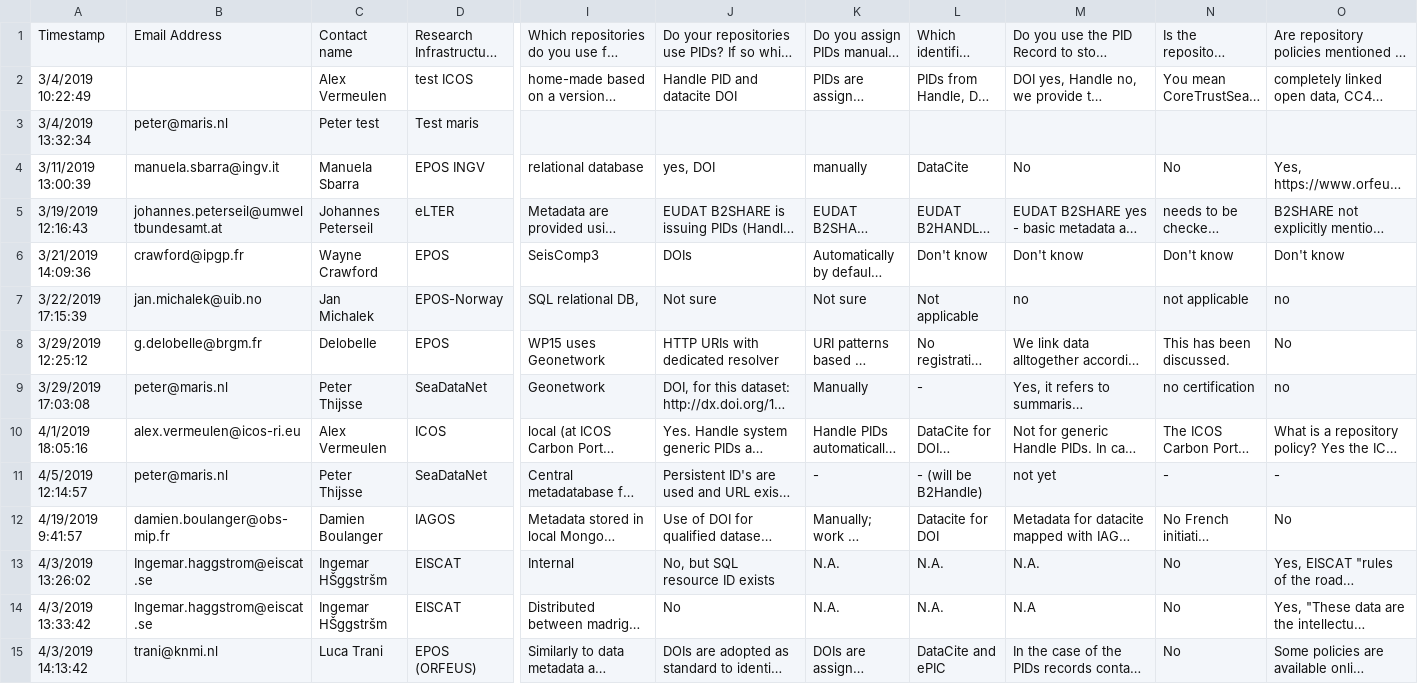
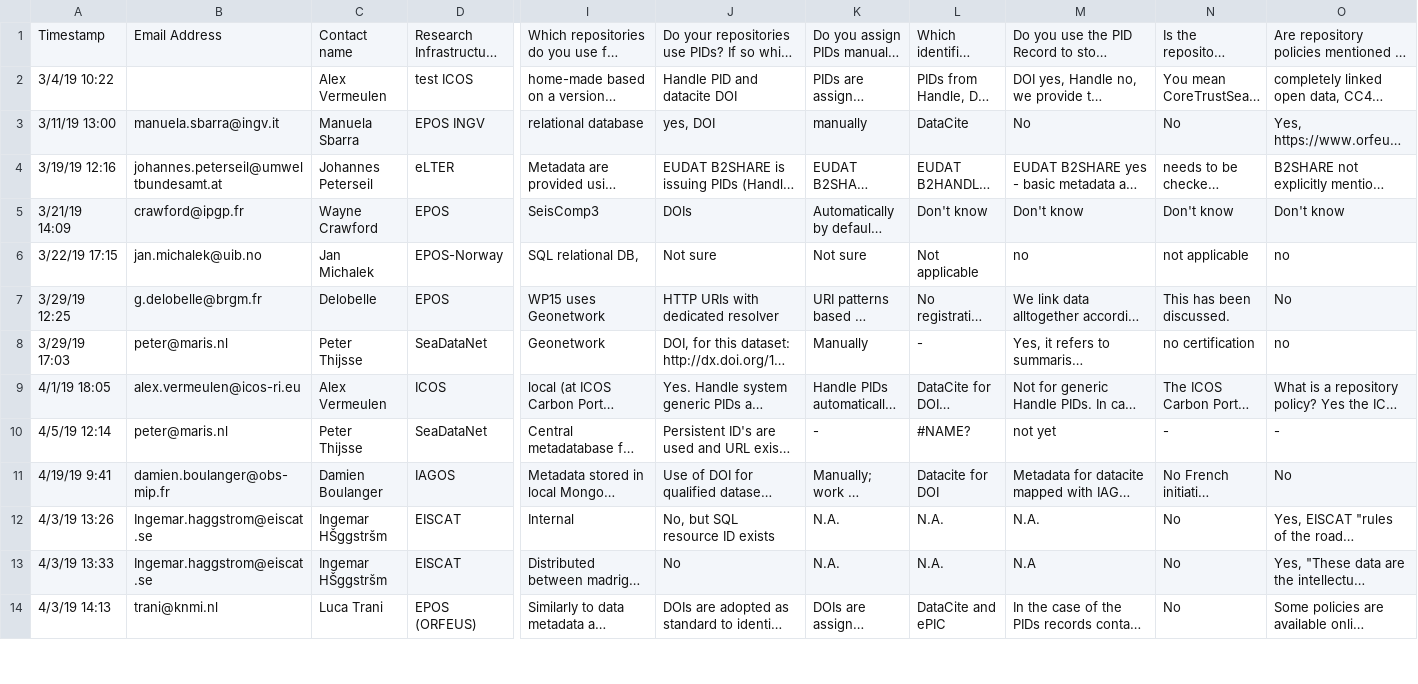
Before and after one commit to xiaofengleo/ENVRIQuestionAnswer, a CSV file: RIanswersQuestionnaire.csv, drawn as a sheet; only a part is shown, gaps mark what is left out; long unchanged cells end in …; removed rows and columns are numbered as before the commit, all else as after; rows hold the shown columns only; the diff covers the shown part only; the diff names each change by its address in the sheet, - before the commit and + after, or states it on an @@ line.

Commit message:
remove 2nd test row

```diff
--- a/RIanswersQuestionnaire.csv
+++ b/RIanswersQuestionnaire.csv
-A2: 3/4/2019 10:22:49
+A2: 3/4/19 10:22
-row 3: 3/4/2019 13:32:34 | peter@maris.nl | Peter test | Test maris
-A3: 3/11/2019 13:00:39
+A3: 3/11/19 13:00
-A4: 3/19/2019 12:16:43
+A4: 3/19/19 12:16
-A5: 3/21/2019 14:09:36
+A5: 3/21/19 14:09
-A6: 3/22/2019 17:15:39
+A6: 3/22/19 17:15
-A7: 3/29/2019 12:25:12
+A7: 3/29/19 12:25
-A8: 3/29/2019 17:03:08
+A8: 3/29/19 17:03
-A9: 4/1/2019 18:05:16
+A9: 4/1/19 18:05
-A10: 4/5/2019 12:14:57
+A10: 4/5/19 12:14
-L10: - (will be B2Handle)
+L10: #NAME?
-A11: 4/19/2019 9:41:57
+A11: 4/19/19 9:41
-A12: 4/3/2019 13:26:02
+A12: 4/3/19 13:26
-A13: 4/3/2019 13:33:42
+A13: 4/3/19 13:33
-A14: 4/3/2019 14:13:42
+A14: 4/3/19 14:13
```
Also changed, not shown: 19 edited cells elsewhere in this file.
